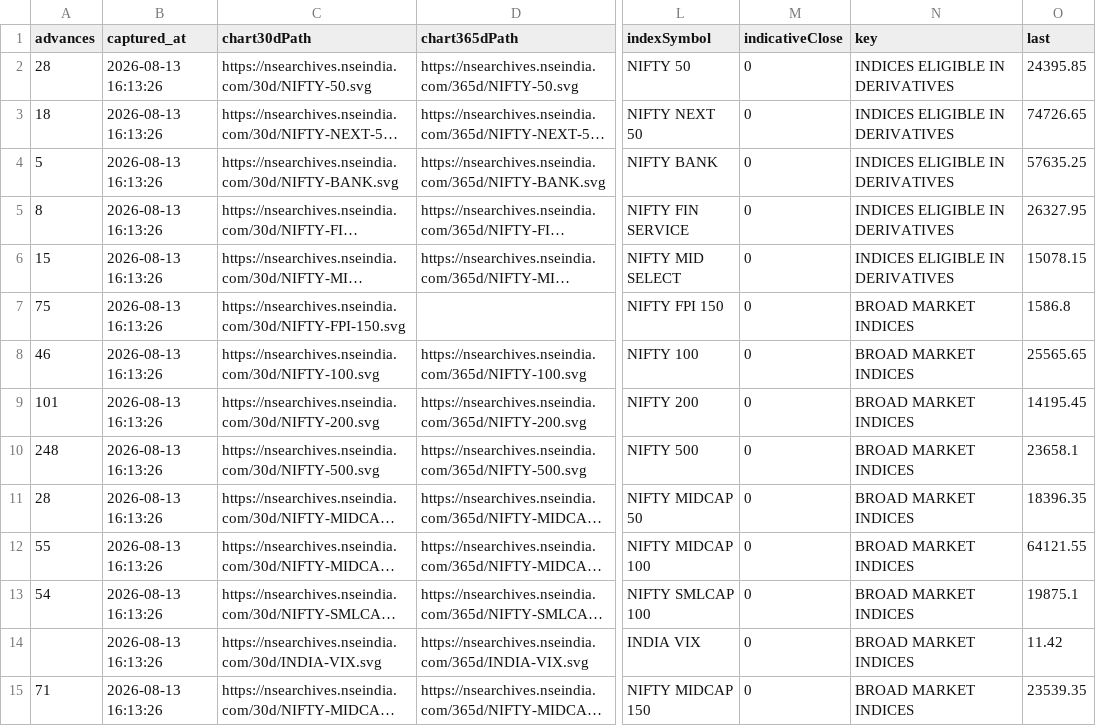
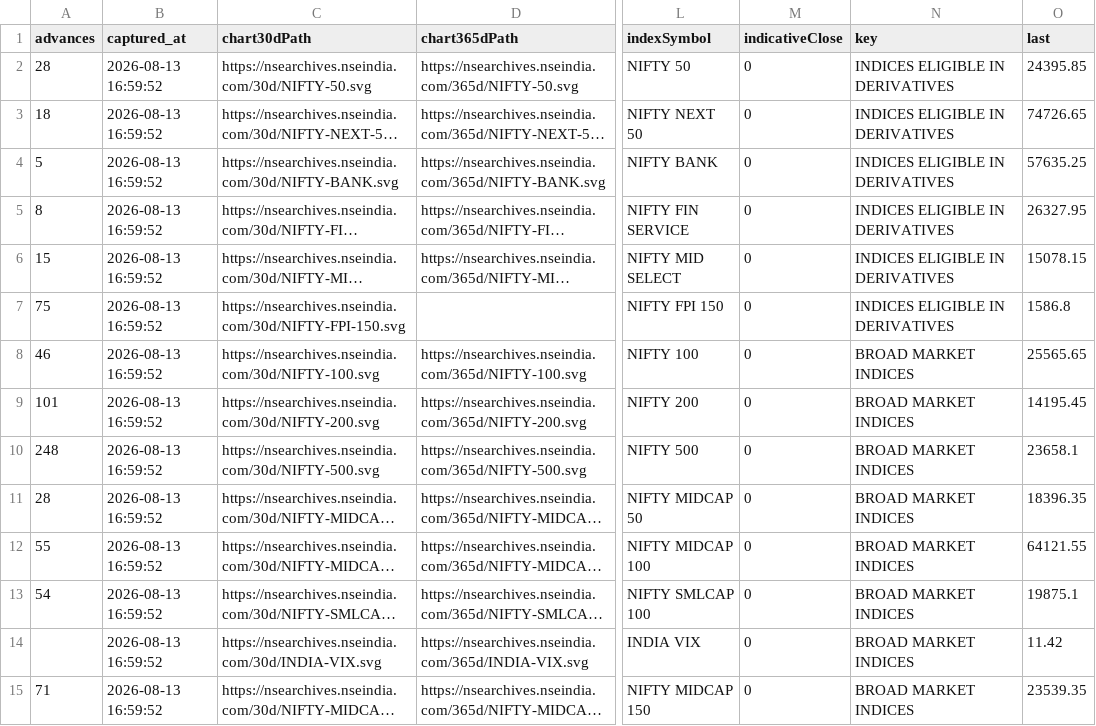
Before and after one commit to AnshulAgrawal04/nifty-defence-tracker, a CSV file: all_indices.csv, drawn as a sheet; only a part is shown, gaps mark what is left out; long unchanged cells end in …; the diff covers the shown part only; the diff names each change by its address in the sheet, - before the commit and + after, or states it on an @@ line.

```diff
--- a/all_indices.csv
+++ b/all_indices.csv
-B2:B15 (captured_at): 2026-08-13 16:13:26
+B2:B15 (captured_at): 2026-08-13 16:59:52
-N7 (key): BROAD MARKET INDICES
+N7 (key): INDICES ELIGIBLE IN DERIVATIVES
```
Also changed, not shown: 125 edited cells elsewhere in this file, run_log.csv, 1 other file.
